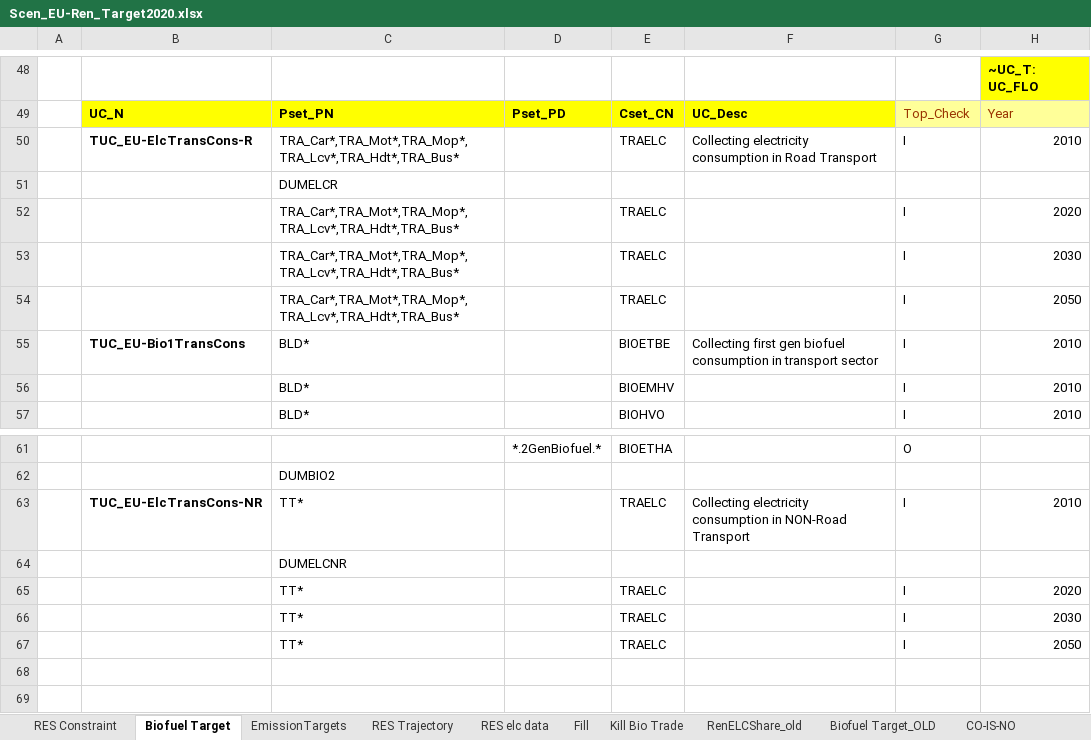
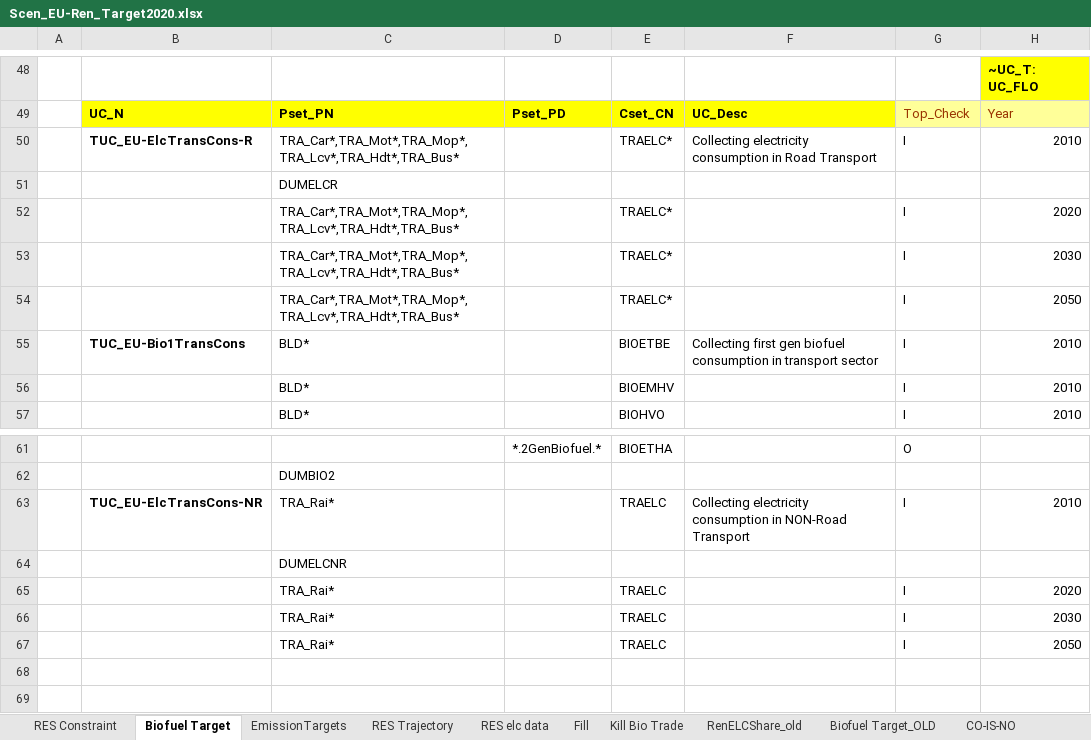
Before and after one commit to olejandro/EU_TIMES_Veda2p0, an Excel workbook: SuppXLS/Scen_EU-Ren_Target2020.xlsx, sheet Biofuel Target, drawn as a sheet; only a part is shown, gaps mark what is left out; values as stored, in another font and other column widths than the file's, no borders; the diff names each change by its address in the sheet, - before the commit and + after, or states it on an @@ line.

```diff
--- a/SuppXLS/Scen_EU-Ren_Target2020.xlsx (sheet Biofuel Target)
+++ b/SuppXLS/Scen_EU-Ren_Target2020.xlsx (sheet Biofuel Target)
-E50: TRAELC
+E50: TRAELC*
-E52:E54: TRAELC
+E52:E54: TRAELC*
-C63: TT*
+C63: TRA_Rai*
-C65:C67: TT*
+C65:C67: TRA_Rai*
```
Also changed, not shown: SubRES_TMPL/SUBRES_10_TECHS_CHP_SUP_IND_Trans.xlsx, SubRES_TMPL/SUBRES_30_TECHS_HeatingCooling_Trans.xlsx, 13 other files.
